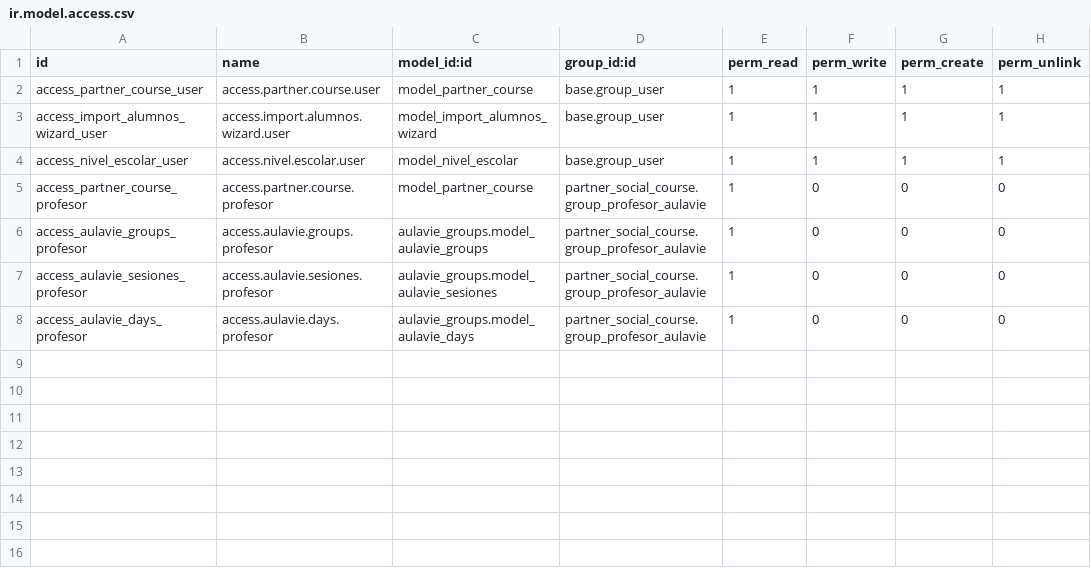
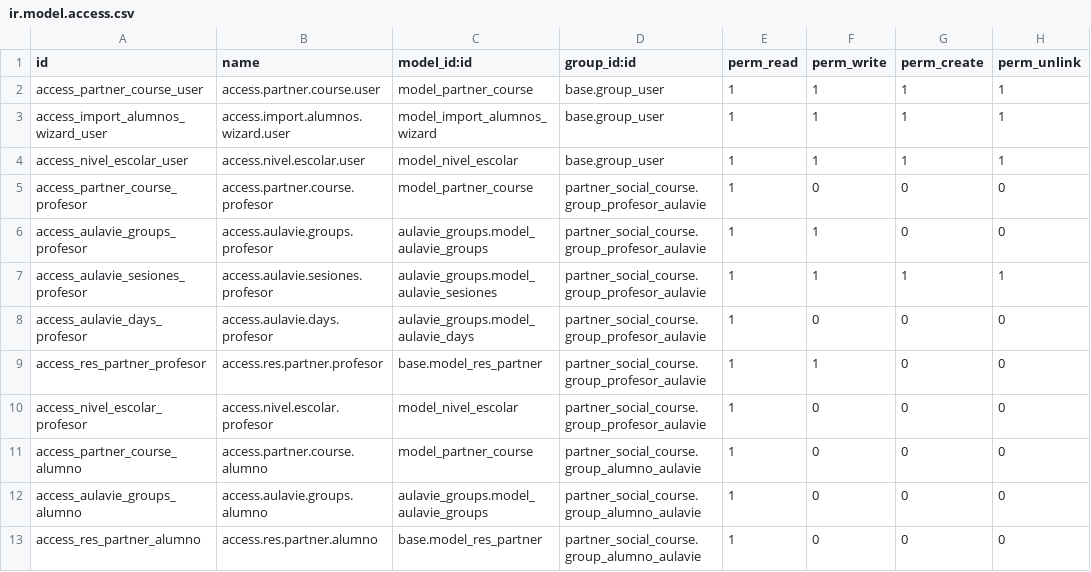
Before and after one commit to xtendoo-corporation/custom-aulavie, a CSV file: partner_social_course/security/ir.model.access.csv, drawn as a sheet.

Commit message:
fix Profesor and add Text Parents

```diff
--- a/partner_social_course/security/ir.model.access.csv
+++ b/partner_social_course/security/ir.model.access.csv
@@ -5,4 +5,9 @@ access_nivel_escolar_user,access.nivel.escolar.user,model_nivel_escolar,base.gro
 access_partner_course_profesor,access.partner.course.profesor,model_partner_course,partner_social_course.group_profesor_aulavie,1,0,0,0
-access_aulavie_groups_profesor,access.aulavie.groups.profesor,aulavie_groups.model_aulavie_groups,partner_social_course.group_profesor_aulavie,1,0,0,0
-access_aulavie_sesiones_profesor,access.aulavie.sesiones.profesor,aulavie_groups.model_aulavie_sesiones,partner_social_course.group_profesor_aulavie,1,0,0,0
+access_aulavie_groups_profesor,access.aulavie.groups.profesor,aulavie_groups.model_aulavie_groups,partner_social_course.group_profesor_aulavie,1,1,0,0
+access_aulavie_sesiones_profesor,access.aulavie.sesiones.profesor,aulavie_groups.model_aulavie_sesiones,partner_social_course.group_profesor_aulavie,1,1,1,1
 access_aulavie_days_profesor,access.aulavie.days.profesor,aulavie_groups.model_aulavie_days,partner_social_course.group_profesor_aulavie,1,0,0,0
+access_res_partner_profesor,access.res.partner.profesor,base.model_res_partner,partner_social_course.group_profesor_aulavie,1,1,0,0
+access_nivel_escolar_profesor,access.nivel.escolar.profesor,model_nivel_escolar,partner_social_course.group_profesor_aulavie,1,0,0,0
+access_partner_course_alumno,access.partner.course.alumno,model_partner_course,partner_social_course.group_alumno_aulavie,1,0,0,0
+access_aulavie_groups_alumno,access.aulavie.groups.alumno,aulavie_groups.model_aulavie_groups,partner_social_course.group_alumno_aulavie,1,0,0,0
+access_res_partner_alumno,access.res.partner.alumno,base.model_res_partner,partner_social_course.group_alumno_aulavie,1,0,0,0
```
Also changed, not shown: 8 other files.
